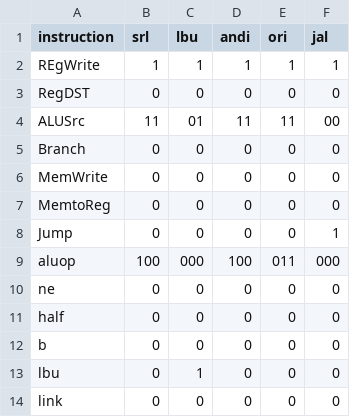
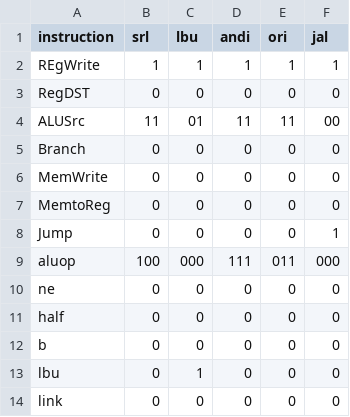
Before and after one commit to abdo1819/mips_single_cycle, a CSV file: control.csv, drawn as a sheet.

```diff
--- a/control.csv
+++ b/control.csv
@@ -8,3 +8,3 @@ MemtoReg,0,0,0,0,0
 Jump,0,0,0,0,1
-aluop,100,000,100,011,000
+aluop,100,000,111,011,000
 ne,0,0,0,0,0
```
Also changed, not shown: 11 other files.
